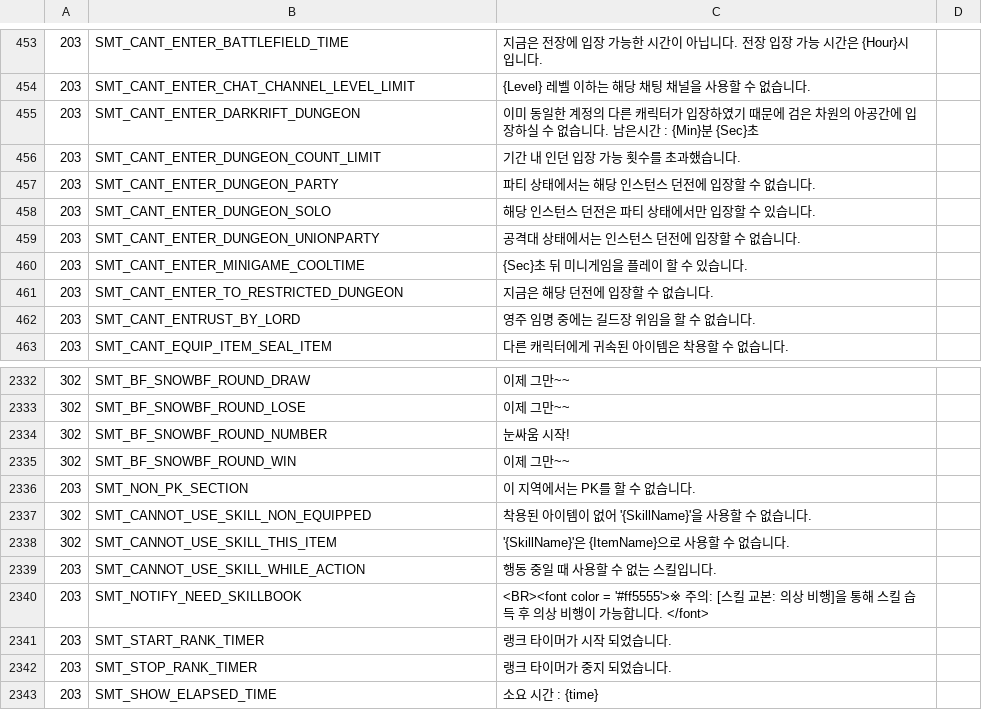
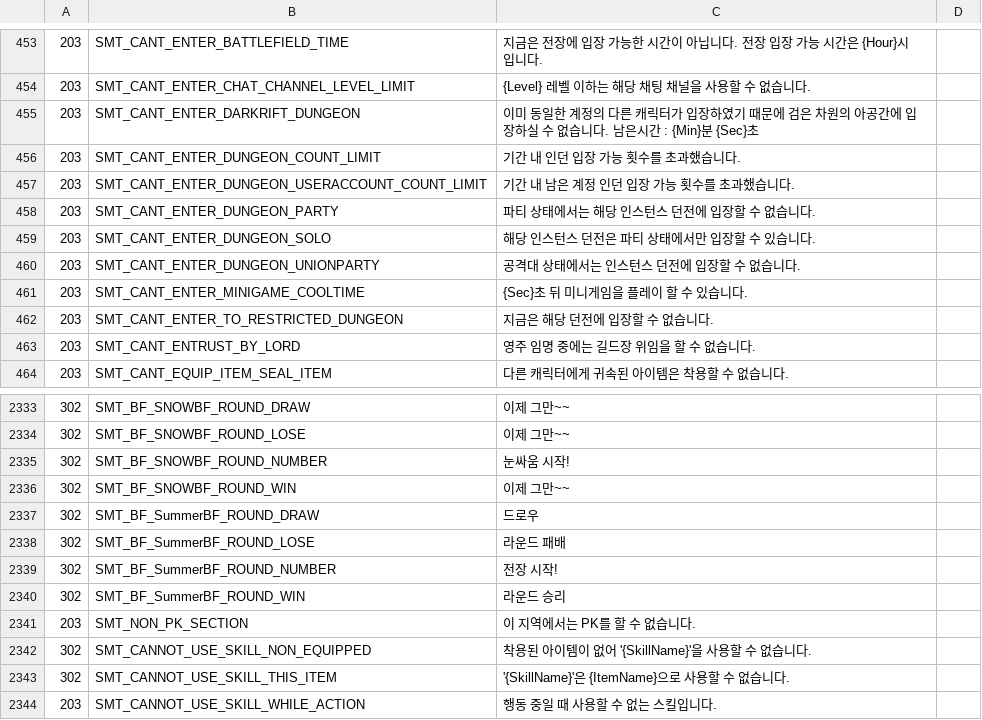
Before and after one commit to tmopcode/ShinraMeter_beta_kr, a TSV file: resources/data/sys_msg/sys_msg-KR.tsv, drawn as a sheet; only a part is shown, gaps mark what is left out; the shorter side is filled out with more unchanged rows.

```diff
--- a/resources/data/sys_msg/sys_msg-KR.tsv
+++ b/resources/data/sys_msg/sys_msg-KR.tsv
@@ -456,2 +456,3 @@
 203	SMT_CANT_ENTER_DUNGEON_COUNT_LIMIT	기간 내 인던 입장 가능 횟수를 초과했습니다.
+203	SMT_CANT_ENTER_DUNGEON_USERACCOUNT_COUNT_LIMIT	기간 내 남은 계정 인던 입장 가능 횟수를 초과했습니다.
 203	SMT_CANT_ENTER_DUNGEON_PARTY	파티 상태에서는 해당 인스턴스 던전에 입장할 수 없습니다.
@@ -2335,2 +2336,6 @@
 302	SMT_BF_SNOWBF_ROUND_WIN	이제 그만~~
+302	SMT_BF_SummerBF_ROUND_DRAW	드로우
+302	SMT_BF_SummerBF_ROUND_LOSE	라운드 패배
+302	SMT_BF_SummerBF_ROUND_NUMBER	전장 시작!
+302	SMT_BF_SummerBF_ROUND_WIN	라운드 승리
 203	SMT_NON_PK_SECTION	이 지역에서는 PK를 할 수 없습니다.
```
Also changed, not shown: resources/data/acc_benefits/acc_benefits-KR.tsv, resources/data/dungeons/dungeons-KR.tsv, 12 other files.
